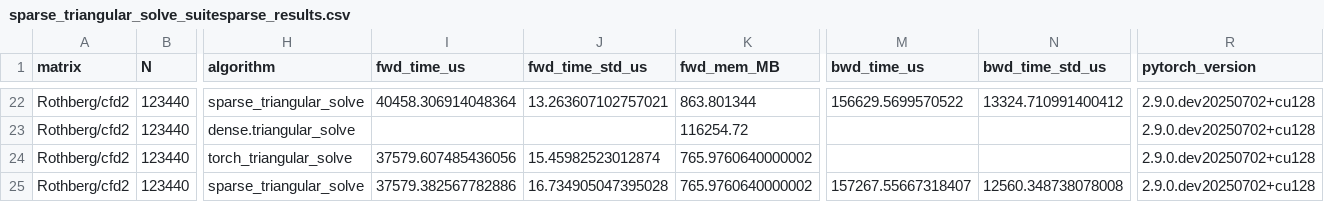
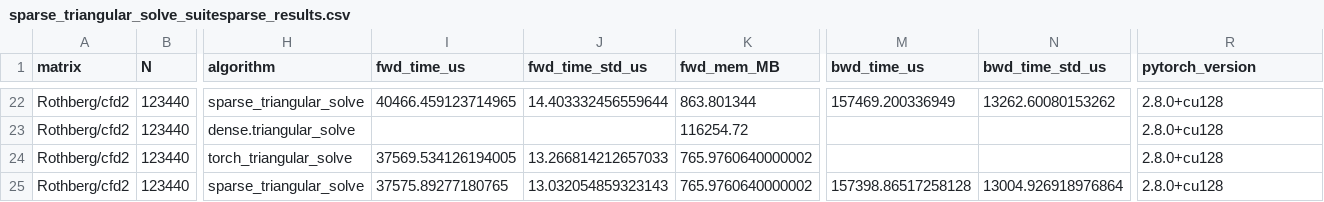
Before and after one commit to cai4cai/torchsparsegradutils, a CSV file: torchsparsegradutils/benchmarks/results/sparse_triangular_solve_suitesparse_results.csv, drawn as a sheet; only a part is shown, gaps mark what is left out; the diff covers the shown part only; the diff names each change by its address in the sheet, - before the commit and + after, or states it on an @@ line.

```diff
--- a/torchsparsegradutils/benchmarks/results/sparse_triangular_solve_suitesparse_results.csv
+++ b/torchsparsegradutils/benchmarks/results/sparse_triangular_solve_suitesparse_results.csv
-I22 (fwd_time_us): 40458.306914048364
+I22 (fwd_time_us): 40466.459123714965
-J22 (fwd_time_std_us): 13.263607102757021
+J22 (fwd_time_std_us): 14.403332456559644
-M22 (bwd_time_us): 156629.5699570522
+M22 (bwd_time_us): 157469.200336949
-N22 (bwd_time_std_us): 13324.710991400412
+N22 (bwd_time_std_us): 13262.60080153262
-R22:R25 (pytorch_version): 2.9.0.dev20250702+cu128
+R22:R25 (pytorch_version): 2.8.0+cu128
-I24 (fwd_time_us): 37579.607485436056
+I24 (fwd_time_us): 37569.534126194005
-J24 (fwd_time_std_us): 15.45982523012874
+J24 (fwd_time_std_us): 13.266814212657033
-I25 (fwd_time_us): 37579.382567782886
+I25 (fwd_time_us): 37575.89277180765
-J25 (fwd_time_std_us): 16.734905047395028
+J25 (fwd_time_std_us): 13.032054859323143
-M25 (bwd_time_us): 157267.55667318407
+M25 (bwd_time_us): 157398.86517258128
-N25 (bwd_time_std_us): 12560.348738078008
+N25 (bwd_time_std_us): 13004.926918976864
```
Also changed, not shown: 50 edited cells elsewhere in this file, torchsparsegradutils/benchmarks/results/sparse_generic_solve_suite_results.csv, 6 other files.
